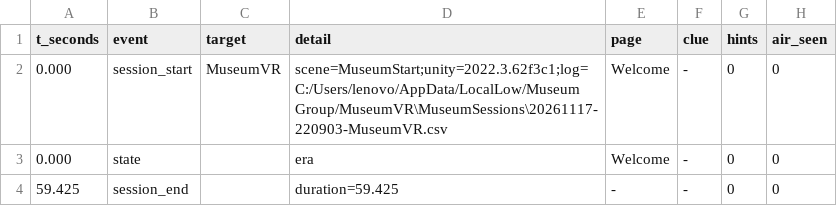
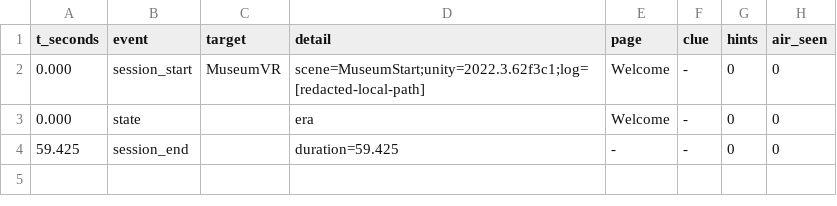
Before and after one commit to Twispra/XRmuseum, a CSV file: artifacts/evaluation/qa/runs/20261118-session-analysis/inputs/20261117-220903-MuseumVR.csv, drawn as a sheet; only a part is shown; the diff names each change by its address in the sheet, - before the commit and + after, or states it on an @@ line.

```diff
--- a/artifacts/evaluation/qa/runs/20261118-session-analysis/inputs/20261117-220903-MuseumVR.csv
+++ b/artifacts/evaluation/qa/runs/20261118-session-analysis/inputs/20261117-220903-MuseumVR.csv
-D2 (detail): scene=MuseumStart;unity=2022.3.62f3c1;log=C:/Users/lenovo/AppData/LocalLow/Museum Group/MuseumVR\MuseumSessions\20261117-220903-MuseumVR.csv
+D2 (detail): scene=MuseumStart;unity=2022.3.62f3c1;log=[redacted-local-path]
```
Also changed, not shown: artifacts/evaluation/qa/runs/20261118-session-analysis/issue-log.csv, 5 other files.
